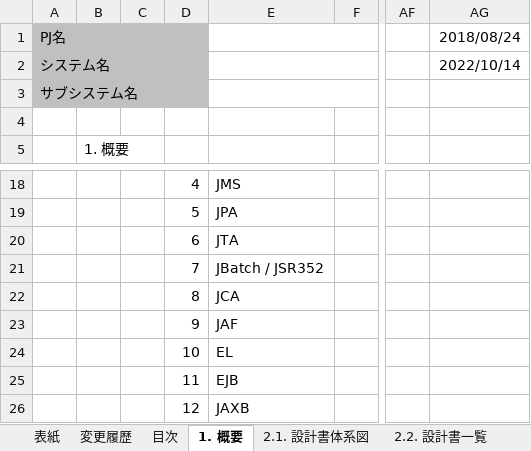
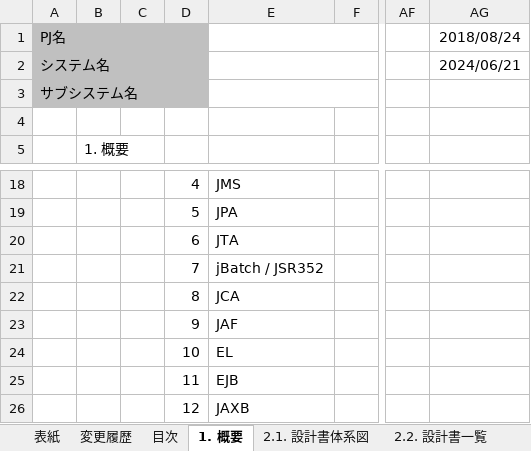
Before and after one commit to nablarch-development-standards/nablarch-development-standards, an Excel workbook: 030_設計ドキュメント/Nablarch開発標準設計書一覧.xlsx, sheet 1. 概要, drawn as a sheet; only a part is shown, gaps mark what is left out; values as stored, in another font and other column widths than the file's, no borders; the diff names each change by its address in the sheet, - before the commit and + after, or states it on an @@ line.

Commit message:
JBatch表記をjBatch表記に修正、設計書一覧に変更履歴追加

```diff
--- a/030_設計ドキュメント/Nablarch開発標準設計書一覧.xlsx (sheet 1. 概要)
+++ b/030_設計ドキュメント/Nablarch開発標準設計書一覧.xlsx (sheet 1. 概要)
-AG2: 2022/10/14
+AG2: 2024/06/21
-E21: JBatch / JSR352
+E21: jBatch / JSR352
```
Also changed, not shown: sheet 変更履歴, sheet 2.1. 設計書体系図, sheet 3. 設計書とソースコードの対応, sheet 目次, sheet 表紙, sheet 2.2. 設計書一覧, 010_開発プロセス標準/Nablarchを使用したシステム開発における標準WBS.xlsx, 020_アプリケーション開発標準/010_設計標準/UI標準(画面).xlsx.
